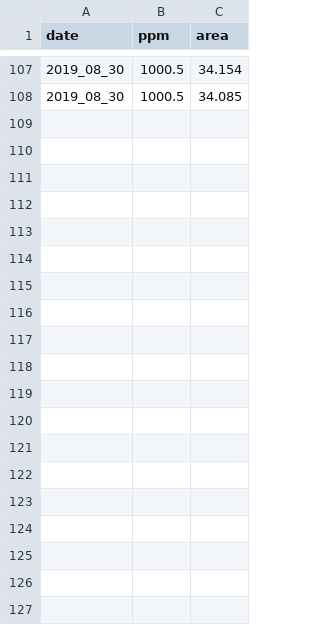
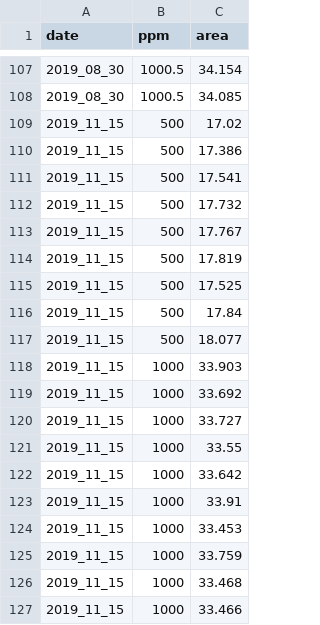
Before and after one commit to derekpagenkopp/ghg_flux, a CSV file: data/co2_standards_raw.csv, drawn as a sheet; only a part is shown, gaps mark what is left out; the diff covers the shown part only.

```diff
--- a/data/co2_standards_raw.csv
+++ b/data/co2_standards_raw.csv
@@ -108 +108,20 @@ date,ppm,area
 2019_08_30,1000.5,34.085
+2019_11_15,500,17.02
+2019_11_15,500,17.386
+2019_11_15,500,17.541
+2019_11_15,500,17.732
+2019_11_15,500,17.767
+2019_11_15,500,17.819
+2019_11_15,500,17.525
+2019_11_15,500,17.84
+2019_11_15,500,18.077
+2019_11_15,1000,33.903
+2019_11_15,1000,33.692
+2019_11_15,1000,33.727
+2019_11_15,1000,33.55
+2019_11_15,1000,33.642
+2019_11_15,1000,33.91
+2019_11_15,1000,33.453
+2019_11_15,1000,33.759
+2019_11_15,1000,33.468
+2019_11_15,1000,33.466
```
Also changed, not shown: 10 added rows elsewhere in this file, data/ch4_standard_raw.csv, 18 other files.
